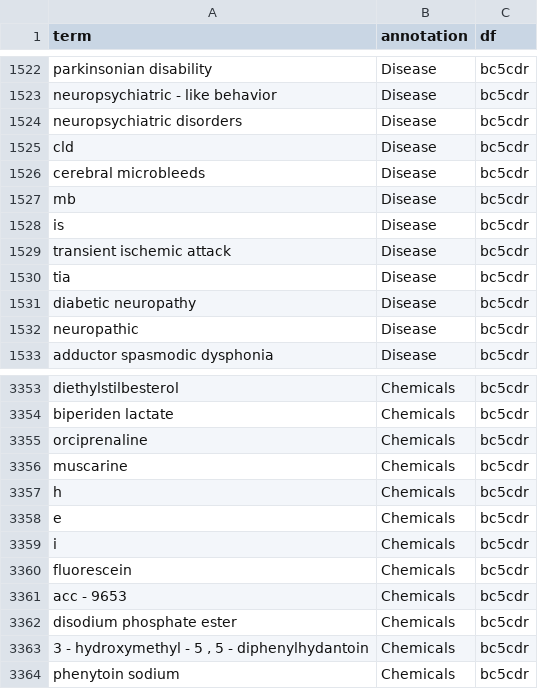
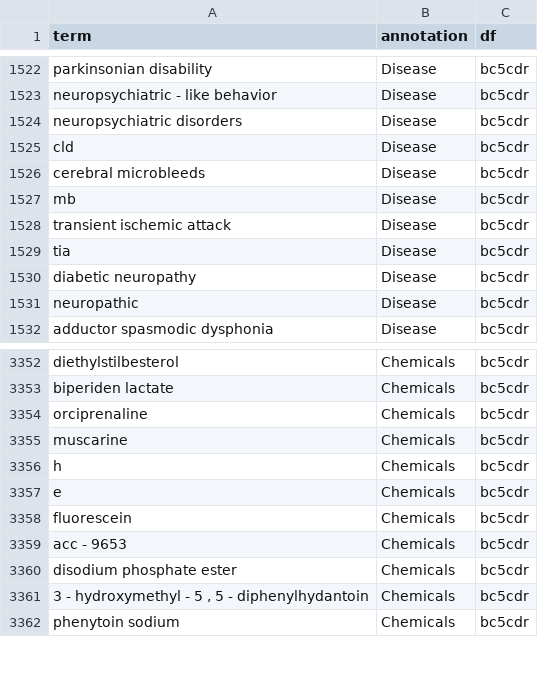
Before and after one commit to ZoeYou/ups-intern, a CSV file: 01_make_matching_list/Datasets/orig/annotation_df_bc5cdr_.csv, drawn as a sheet; only a part is shown, gaps mark what is left out.

```diff
--- a/01_make_matching_list/Datasets/orig/annotation_df_bc5cdr_.csv
+++ b/01_make_matching_list/Datasets/orig/annotation_df_bc5cdr_.csv
@@ -1527,3 +1527,2 @@ cerebral microbleeds,Disease,bc5cdr
 mb,Disease,bc5cdr
-is,Disease,bc5cdr
 transient ischemic attack,Disease,bc5cdr
@@ -3358,3 +3357,2 @@ h,Chemicals,bc5cdr
 e,Chemicals,bc5cdr
-i,Chemicals,bc5cdr
 fluorescein,Chemicals,bc5cdr
```
Also changed, not shown: 01_make_matching_list/Datasets/orig/annotation_df_scienceie.csv, 35 other files.
